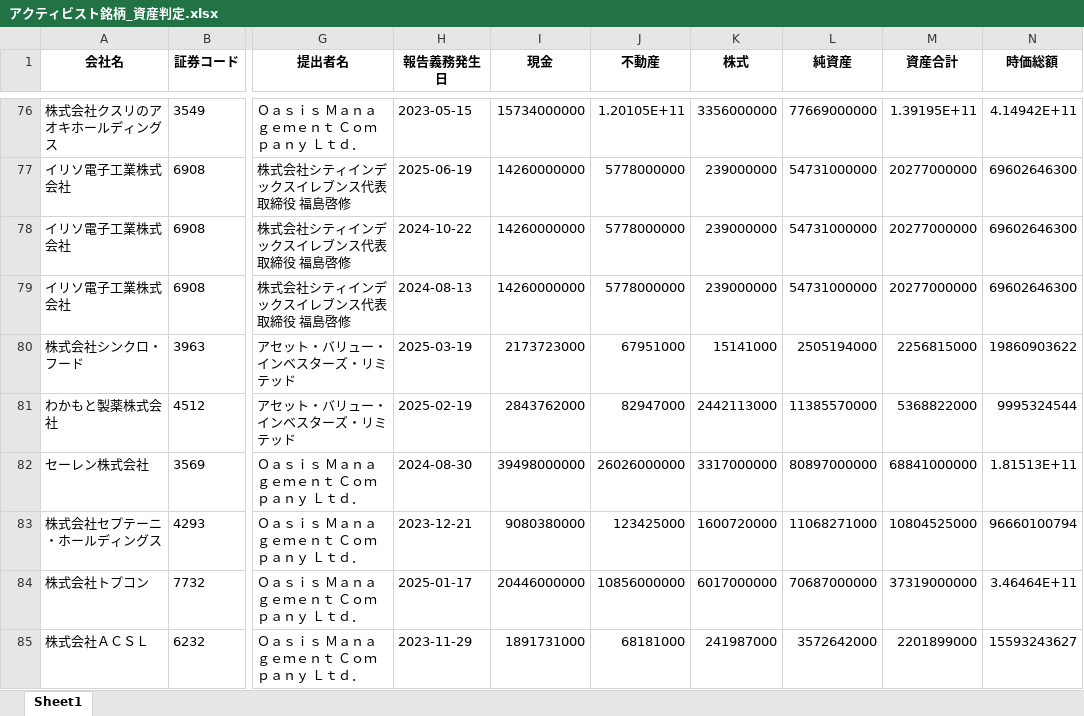
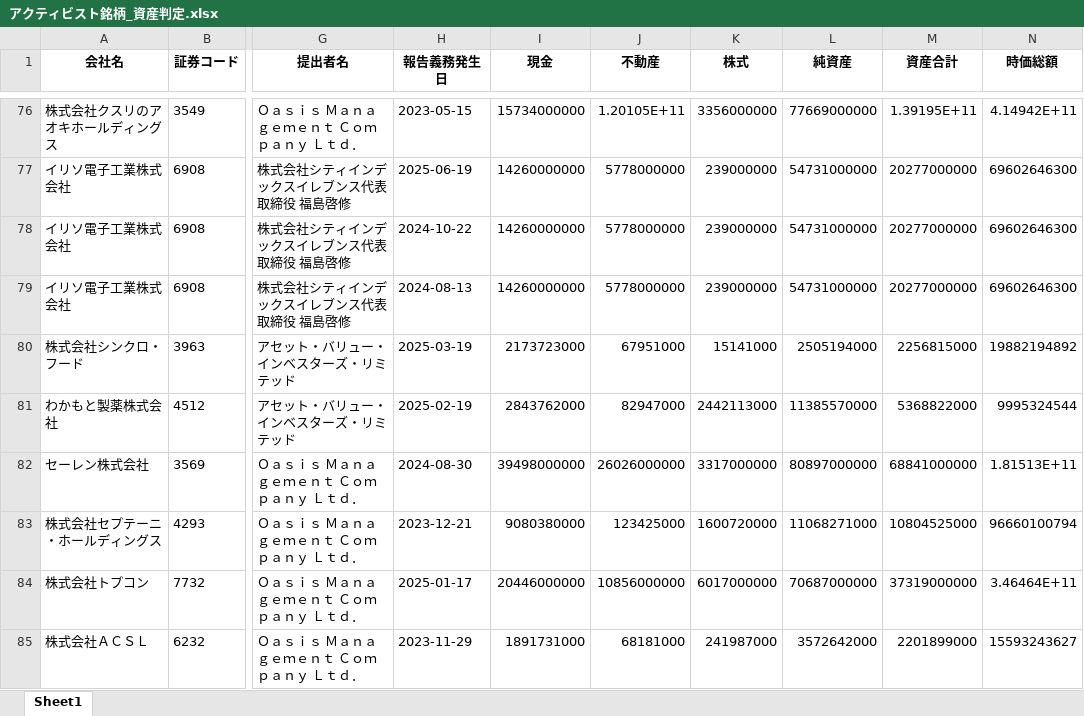
Before and after one commit to harubon1027-pixel/activist-results, an Excel workbook: docs/アクティビスト銘柄_資産判定.xlsx, sheet Sheet1, drawn as a sheet; only a part is shown, gaps mark what is left out; values as stored, in another font and other column widths than the file's, no borders; the diff names each change by its address in the sheet, - before the commit and + after, or states it on an @@ line.

```diff
--- a/docs/アクティビスト銘柄_資産判定.xlsx (sheet Sheet1)
+++ b/docs/アクティビスト銘柄_資産判定.xlsx (sheet Sheet1)
-N80 (時価総額): 19860903622
+N80 (時価総額): 19882194892
```
Also changed, not shown: docs/アクティビスト銘柄一覧.xlsx, docs/大量保有報告書_解析結果.xlsx.
